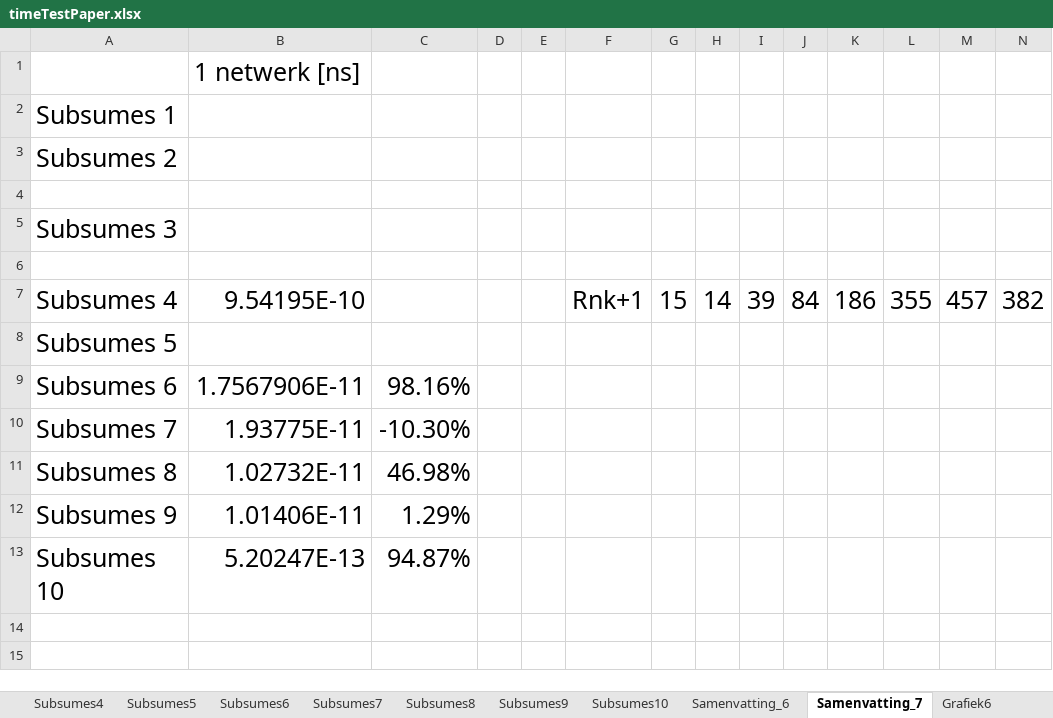
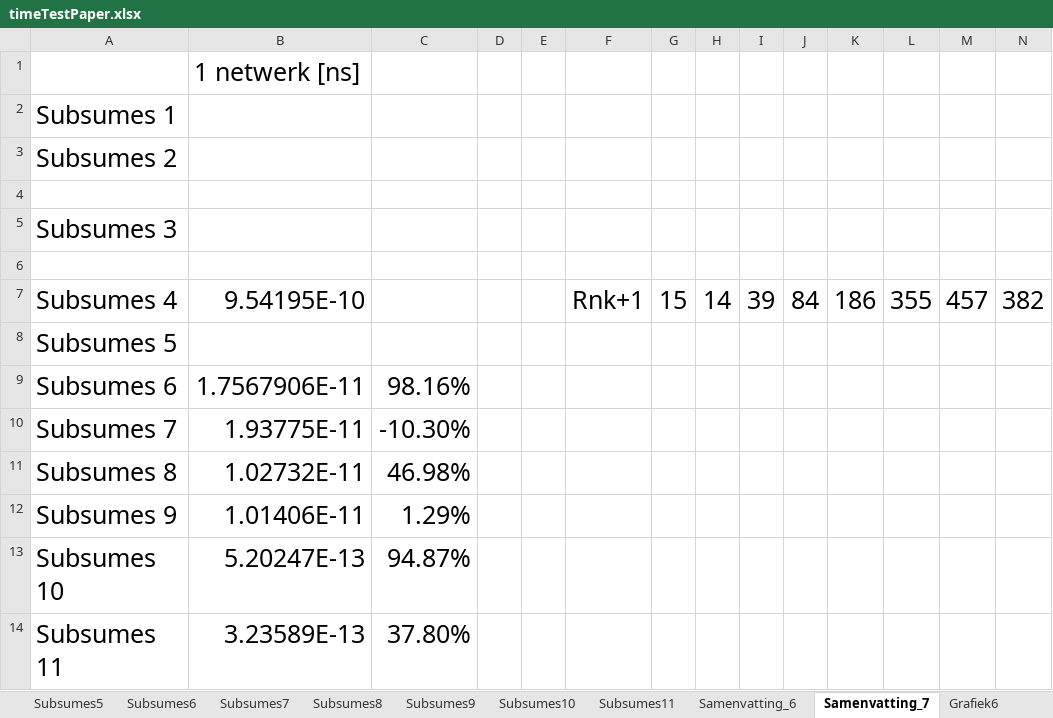
Before and after one commit to mdekempeneer/Research-Optimal-Size-Sorting-Networks, an Excel workbook: timeTestPaper.xlsx, sheet Samenvatting_7, drawn as a sheet; only a part is shown; values as stored, in another font and other column widths than the file's, no borders; rows hold the shown columns only; the diff names each change by its address in the sheet, - before the commit and + after, or states it on an @@ line.

Commit message:
Added timetest subsumes11 + commented out permCount variable.

```diff
--- a/timeTestPaper.xlsx (sheet Samenvatting_7)
+++ b/timeTestPaper.xlsx (sheet Samenvatting_7)
+sheet tab: Subsumes11
+row 14: Subsumes 11 | 3.23589E-13 | 37.80%
```
Also changed, not shown: sheet Stats_sub10+, charts or pictures, 1 other file.
